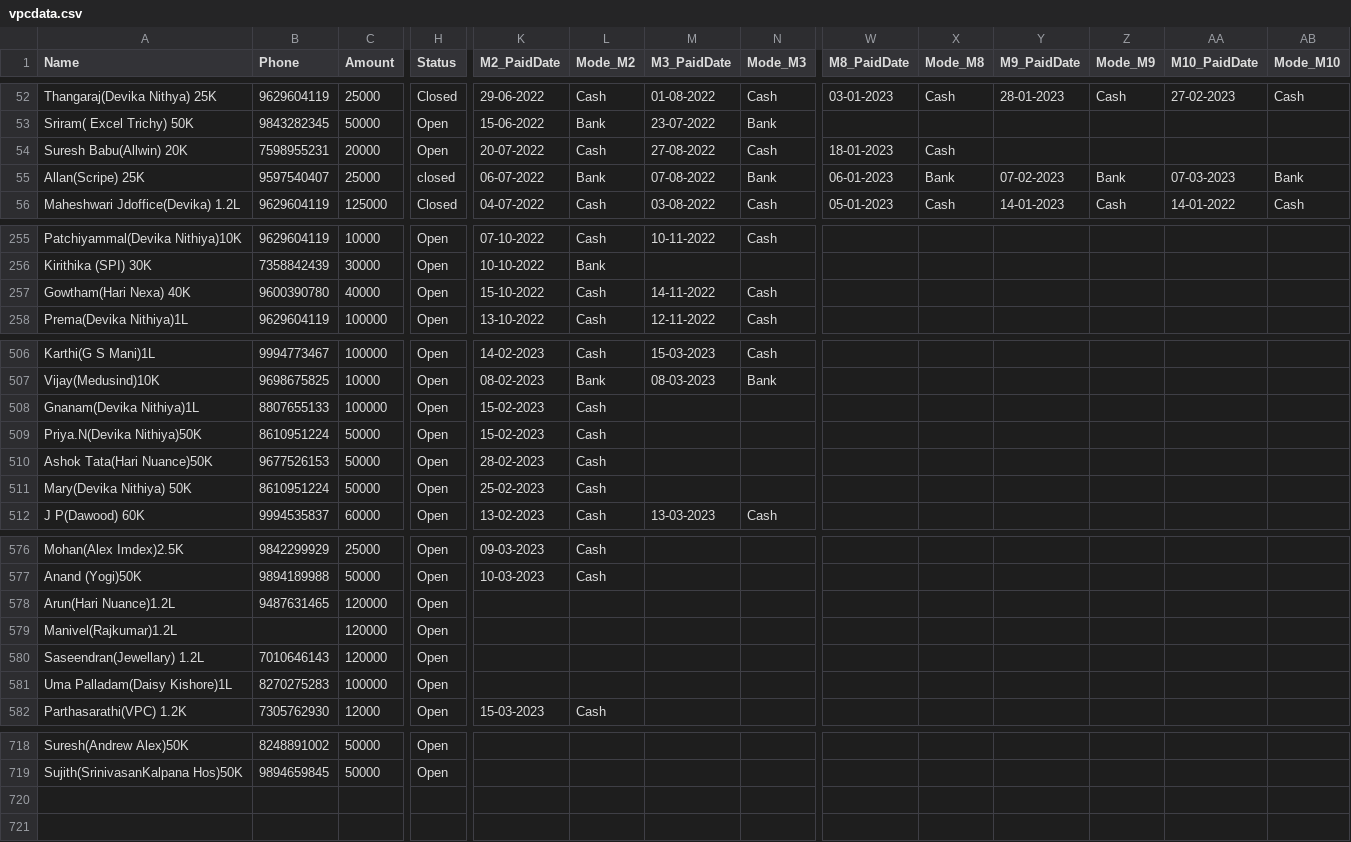
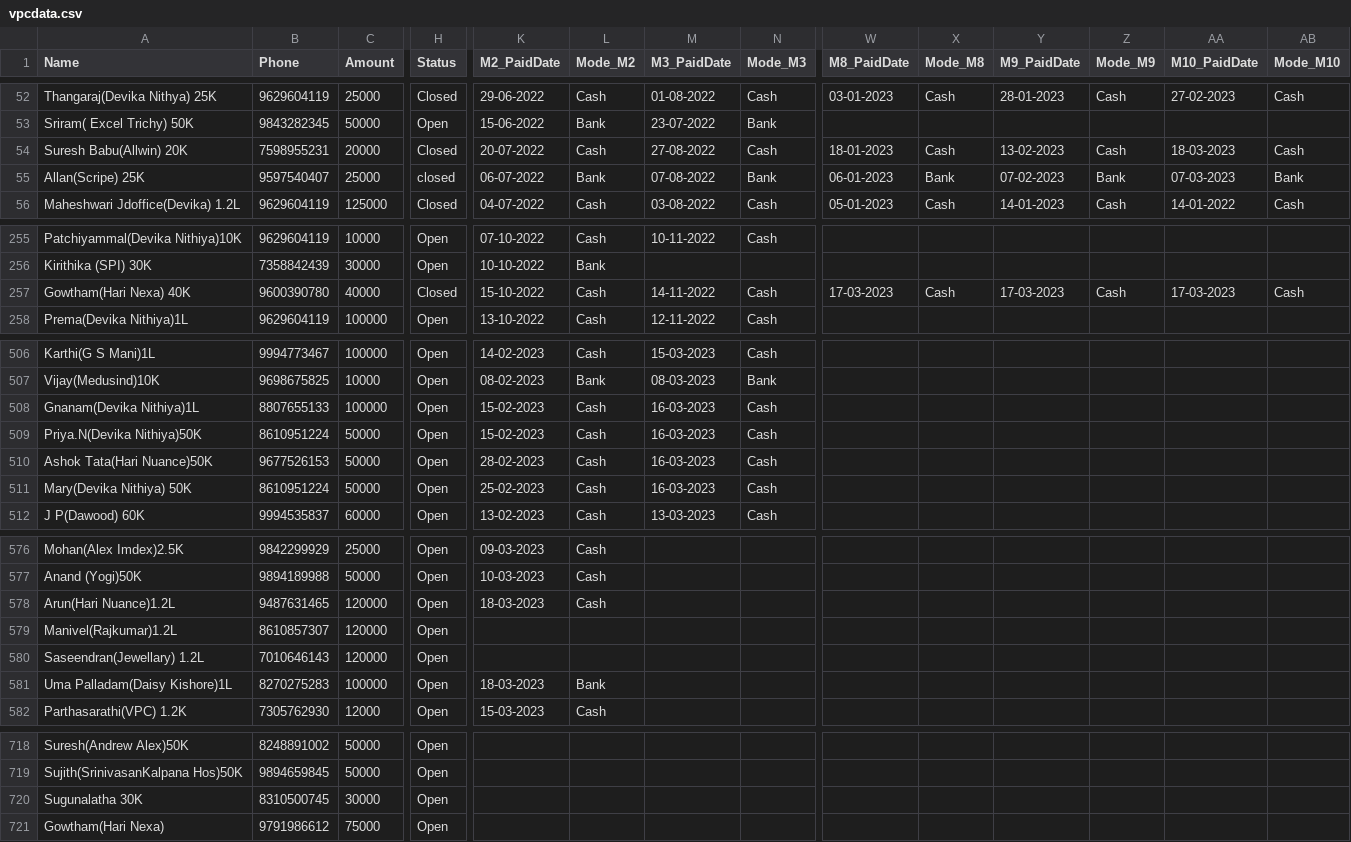
Before and after one commit to vpcfinanciers/vpc, a CSV file: vpcdata.csv, drawn as a sheet; only a part is shown, gaps mark what is left out; rows hold the shown columns only; the diff covers the shown part only; the diff names each change by its address in the sheet, - before the commit and + after, or states it on an @@ line.

Commit message:
Update vpcdata.csv

```diff
--- a/vpcdata.csv
+++ b/vpcdata.csv
-H54 (Status): Open
+H54 (Status): Closed
-Y54 (M9_PaidDate): (empty)
+Y54 (M9_PaidDate): 13-02-2023
-Z54 (Mode_M9): (empty)
+Z54 (Mode_M9): Cash
-AA54 (M10_PaidDate): (empty)
+AA54 (M10_PaidDate): 18-03-2023
-AB54 (Mode_M10): (empty)
+AB54 (Mode_M10): Cash
-H257 (Status): Open
+H257 (Status): Closed
-W257 (M8_PaidDate): (empty)
+W257 (M8_PaidDate): 17-03-2023
-X257 (Mode_M8): (empty)
+X257 (Mode_M8): Cash
-Y257 (M9_PaidDate): (empty)
+Y257 (M9_PaidDate): 17-03-2023
-Z257 (Mode_M9): (empty)
+Z257 (Mode_M9): Cash
-AA257 (M10_PaidDate): (empty)
+AA257 (M10_PaidDate): 17-03-2023
-AB257 (Mode_M10): (empty)
+AB257 (Mode_M10): Cash
-M508:M511 (M3_PaidDate): (empty)
+M508:M511 (M3_PaidDate): 16-03-2023
-N508:N511 (Mode_M3): (empty)
+N508:N511 (Mode_M3): Cash
-K578 (M2_PaidDate): (empty)
+K578 (M2_PaidDate): 18-03-2023
-L578 (Mode_M2): (empty)
+L578 (Mode_M2): Cash
-B579 (Phone): (empty)
+B579 (Phone): 8610857307
-K581 (M2_PaidDate): (empty)
+K581 (M2_PaidDate): 18-03-2023
-L581 (Mode_M2): (empty)
+L581 (Mode_M2): Bank
+row 720: Sugunalatha 30K | 8310500745 | 30000 | Open
+row 721: Gowtham(Hari Nexa) | 9791986612 | 75000 | Open
```
Also changed, not shown: 13 edited cells elsewhere in this file.
